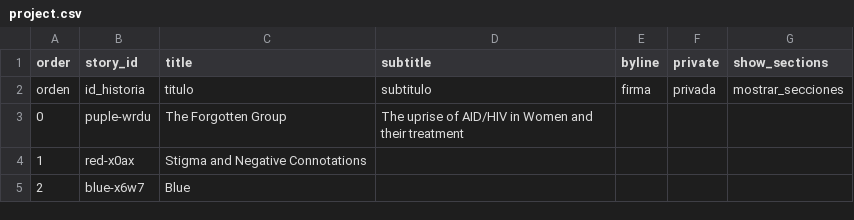
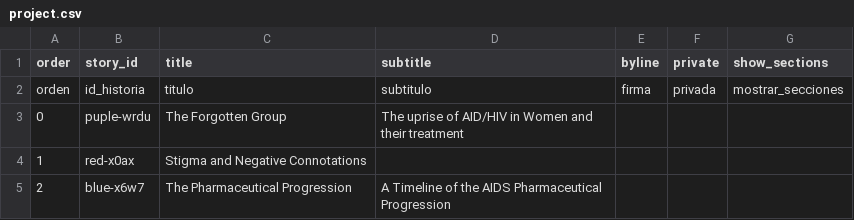
Before and after one commit to kreyes-avalos-cmd/192r, a CSV file: telar-content/spreadsheets/project.csv, drawn as a sheet.

```diff
--- a/telar-content/spreadsheets/project.csv
+++ b/telar-content/spreadsheets/project.csv
@@ -4,2 +4,2 @@ orden,id_historia,titulo,subtitulo,firma,privada,mostrar_secciones
 1,red-x0ax,Stigma and Negative Connotations,,,,
-2,blue-x6w7,Blue,,,,
+2,blue-x6w7,The Pharmaceutical Progression,"A Timeline of the AIDS Pharmaceutical Progression ",,,
```
Also changed, not shown: telar-content/spreadsheets/blue-x6w7.csv, 1 other file.
